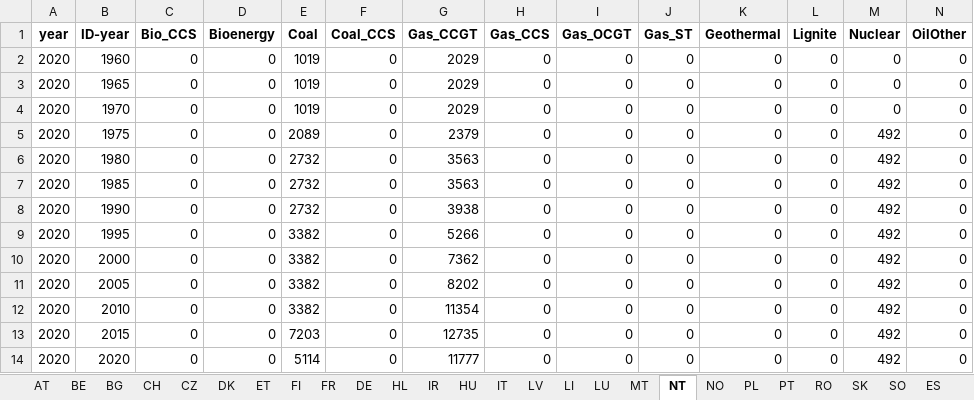
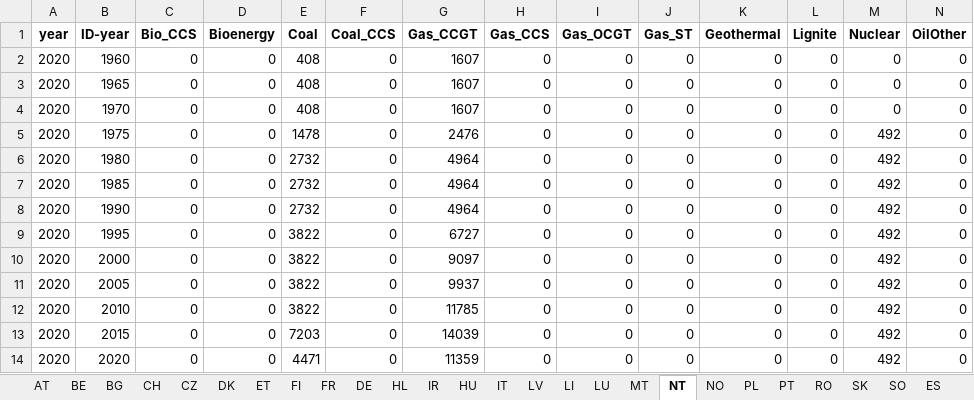
Before and after one commit to addroz/match_and_merge, an Excel workbook: grouped.xlsx, sheet NT, drawn as a sheet; values as stored, in another font and other column widths than the file's, no borders; the diff names each change by its address in the sheet, - before the commit and + after, or states it on an @@ line.

```diff
--- a/grouped.xlsx (sheet NT)
+++ b/grouped.xlsx (sheet NT)
-E2:E4 (Coal): 1019
+E2:E4 (Coal): 408
-G2:G4 (Gas_CCGT): 2029
+G2:G4 (Gas_CCGT): 1607
-E5 (Coal): 2089
+E5 (Coal): 1478
-G5 (Gas_CCGT): 2379
+G5 (Gas_CCGT): 2476
-G6:G7 (Gas_CCGT): 3563
+G6:G7 (Gas_CCGT): 4964
-G8 (Gas_CCGT): 3938
+G8 (Gas_CCGT): 4964
-E9:E12 (Coal): 3382
+E9:E12 (Coal): 3822
-G9 (Gas_CCGT): 5266
+G9 (Gas_CCGT): 6727
-G10 (Gas_CCGT): 7362
+G10 (Gas_CCGT): 9097
-G11 (Gas_CCGT): 8202
+G11 (Gas_CCGT): 9937
-G12 (Gas_CCGT): 11354
+G12 (Gas_CCGT): 11785
-G13 (Gas_CCGT): 12735
+G13 (Gas_CCGT): 14039
-E14 (Coal): 5114
+E14 (Coal): 4471
-G14 (Gas_CCGT): 11777
+G14 (Gas_CCGT): 11359
```
Also changed, not shown: sheet CH, sheet DE, sheet UK, sheet PL, sheet IT, sheet FI, 14 more sheets, 2 other files.
